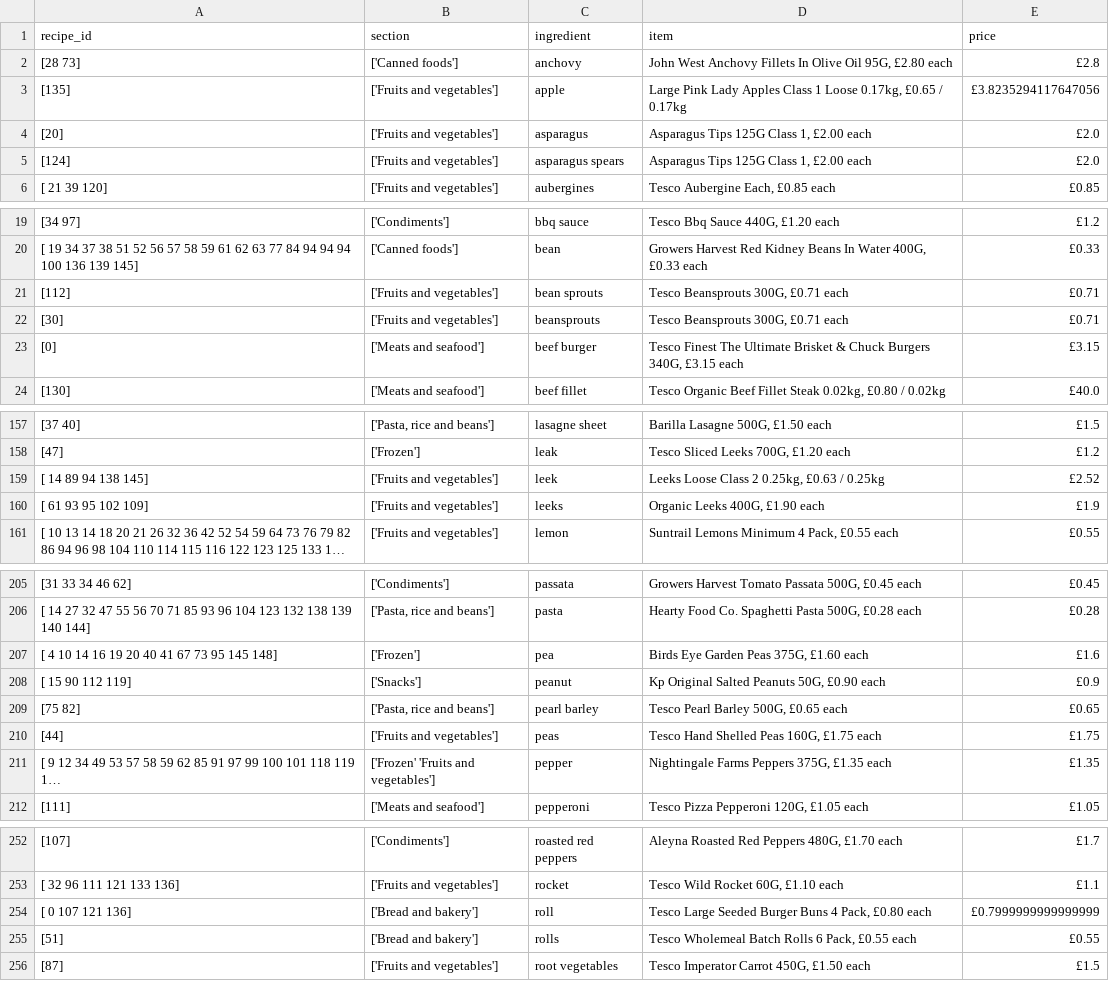
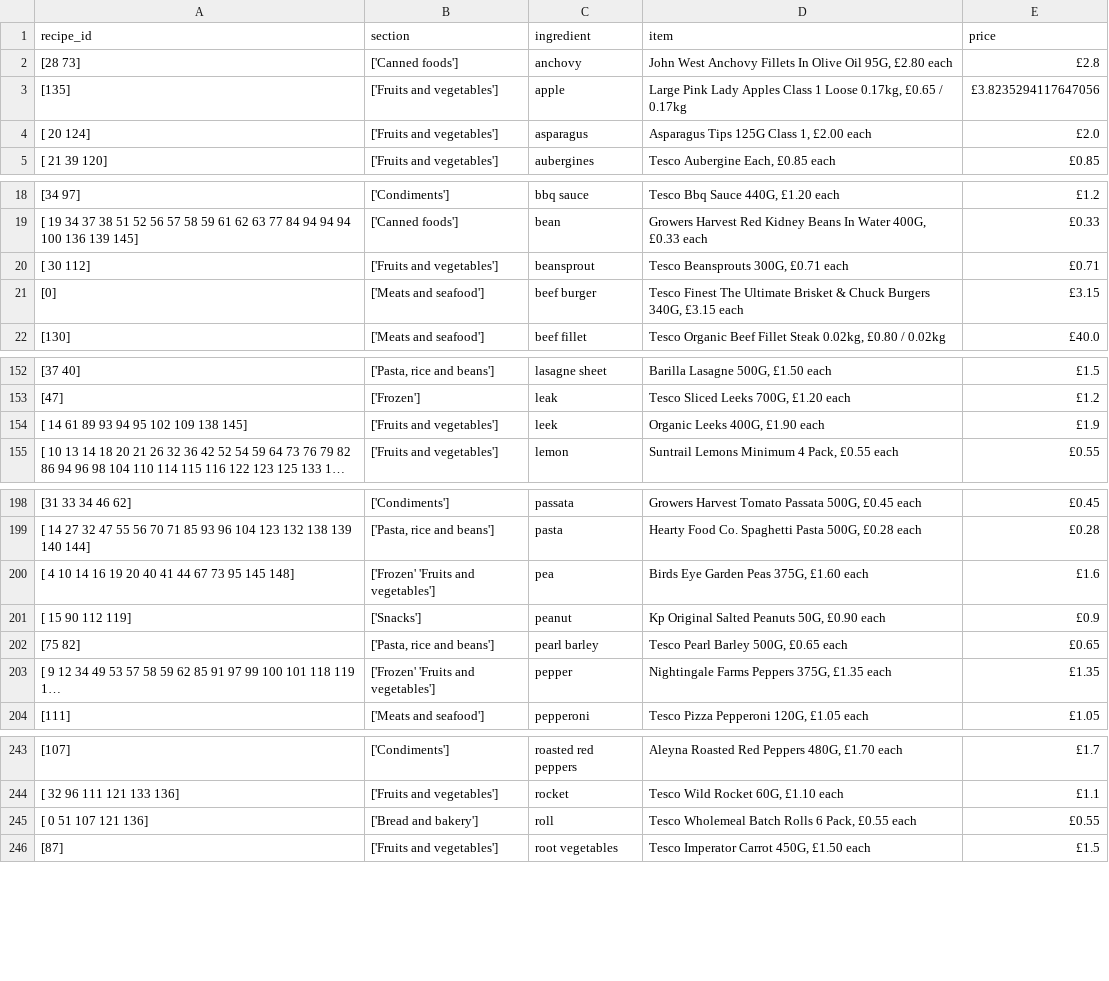
Before and after one commit to camdobbie/RecipeRecommend, a CSV file: unique_ingredients.csv, drawn as a sheet; only a part is shown, gaps mark what is left out; long unchanged cells end in …; removed rows and columns are numbered as before the commit, all else as after; the diff covers the shown part only; the diff names each change by its address in the sheet, - before the commit and + after, or states it on an @@ line.

Commit message:
Found unique ingredients

```diff
--- a/unique_ingredients.csv
+++ b/unique_ingredients.csv
-A4 (recipe_id): [20]
+A4 (recipe_id): [ 20 124]
-row 5: [124] | ['Fruits and vegetables'] | asparagus spears | Asparagus Tips 125G Class 1, £2.00 each | £2.0
-A20 (recipe_id): [112]
+A20 (recipe_id): [ 30 112]
-C20 (ingredient): bean sprouts
+C20 (ingredient): beansprout
-row 22: [30] | ['Fruits and vegetables'] | beansprouts | Tesco Beansprouts 300G, £0.71 each | £0.71
-A154 (recipe_id): [ 14 89 94 138 145]
+A154 (recipe_id): [ 14 61 89 93 94 95 102 109 138 145]
-D154 (item): Leeks Loose Class 2 0.25kg, £0.63 / 0.25kg
+D154 (item): Organic Leeks 400G, £1.90 each
-E154 (price): £2.52
+E154 (price): £1.9
-row 160: [ 61 93 95 102 109] | ['Fruits and vegetables'] | leeks | Organic Leeks 400G, £1.90 each | £1.9
-A200 (recipe_id): [ 4 10 14 16 19 20 40 41 67 73 95 145 148]
+A200 (recipe_id): [ 4 10 14 16 19 20 40 41 44 67 73 95 145 148]
-B200 (section): ['Frozen']
+B200 (section): ['Frozen' 'Fruits and vegetables']
-row 210: [44] | ['Fruits and vegetables'] | peas | Tesco Hand Shelled Peas 160G, £1.75 each | £1.75
-A245 (recipe_id): [ 0 107 121 136]
+A245 (recipe_id): [ 0 51 107 121 136]
-D245 (item): Tesco Large Seeded Burger Buns 4 Pack, £0.80 each
+D245 (item): Tesco Wholemeal Batch Rolls 6 Pack, £0.55 each
-E245 (price): £0.7999999999999999
+E245 (price): £0.55
-row 255: [51] | ['Bread and bakery'] | rolls | Tesco Wholemeal Batch Rolls 6 Pack, £0.55 each | £0.55
```
Also changed, not shown: 7 removed rows and 10 edited cells elsewhere in this file.
